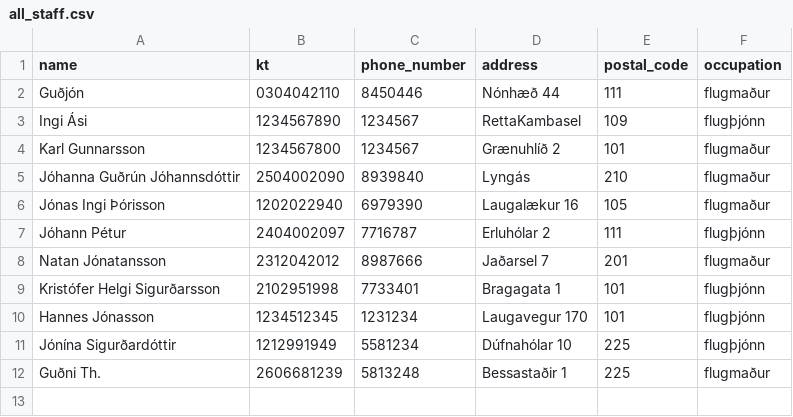
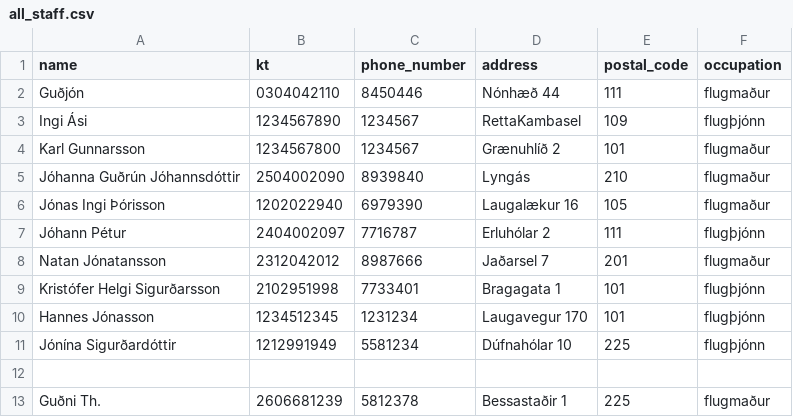
Before and after one commit to jonasingi02/Verklegt_n-mskei-_1_31, a CSV file: Code_files/data/files/all_staff.csv, drawn as a sheet.

```diff
--- a/Code_files/data/files/all_staff.csv
+++ b/Code_files/data/files/all_staff.csv
@@ -11,2 +11,3 @@ Hannes Jónasson,1234512345,1231234,Laugavegur 170,101,flugþjónn
 Jónína Sigurðardóttir,1212991949,5581234,Dúfnahólar 10,225,flugþjónn
-Guðni Th.,2606681239,5813248,Bessastaðir 1,225,flugmaður
+
+Guðni Th.,2606681239,5812378,Bessastaðir 1,225,flugmaður
```
Also changed, not shown: Code_files/data/files/destinations.csv, Code_files/data/files/fmvoyage.csv, 11 other files.
